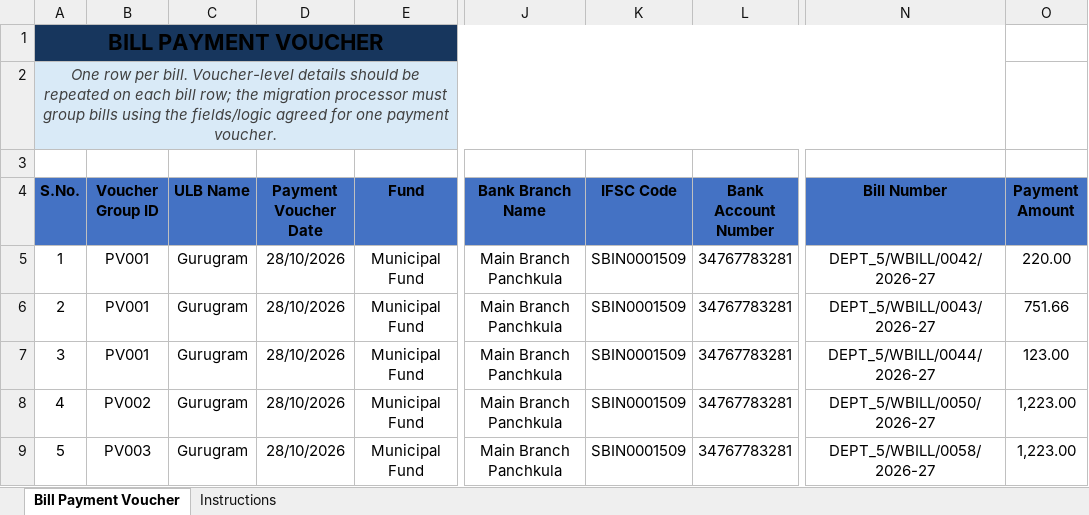
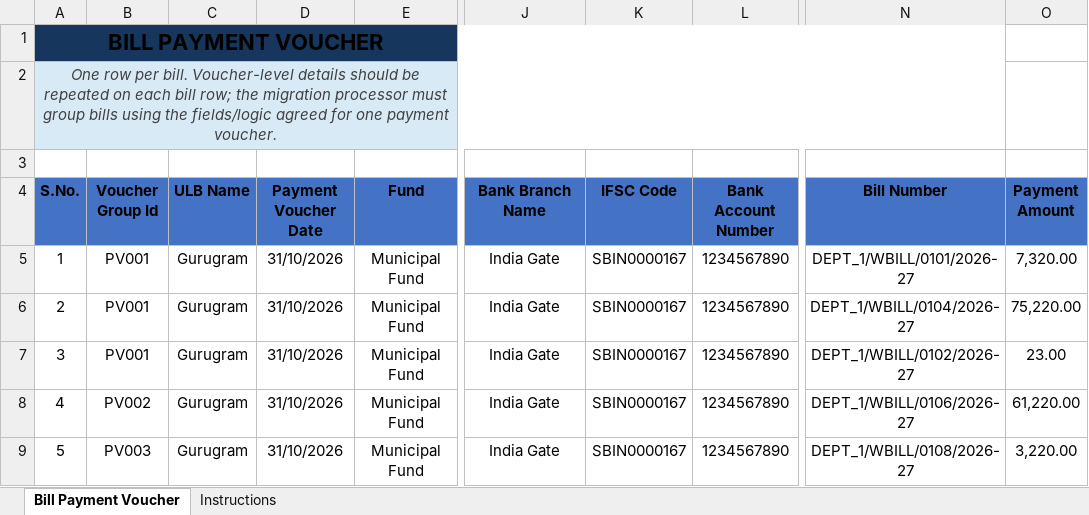
Before and after one commit to HeeralalGupta/UYPYOG-Migration-Frameworks, an Excel workbook: FinanceDataMigration/src/main/resources/migration-templates/BILL_PAYMENT_VOUCHER.xlsx, sheet Bill Payment Voucher, drawn as a sheet; only a part is shown, gaps mark what is left out; values as stored, in another font and other column widths than the file's, no borders; the diff names each change by its address in the sheet, - before the commit and + after, or states it on an @@ line.

Commit message:
Update template for bill payment voucher.

```diff
--- a/FinanceDataMigration/src/main/resources/migration-templates/BILL_PAYMENT_VOUCHER.xlsx (sheet Bill Payment Voucher)
+++ b/FinanceDataMigration/src/main/resources/migration-templates/BILL_PAYMENT_VOUCHER.xlsx (sheet Bill Payment Voucher)
-B4: Voucher Group ID
+B4: Voucher Group Id
-D5:D9 (Payment Voucher Date): 28/10/2026
+D5:D9 (Payment Voucher Date): 31/10/2026
-J5:J9 (Bank Branch Name): Main Branch Panchkula
+J5:J9 (Bank Branch Name): India Gate
-K5:K9 (IFSC Code): SBIN0001509
+K5:K9 (IFSC Code): SBIN0000167
-L5:L9 (Bank Account Number): 34767783281
+L5:L9 (Bank Account Number): 1234567890
-N5 (Bill Number): DEPT_5/WBILL/0042/2026-27
+N5 (Bill Number): DEPT_1/WBILL/0101/2026-27
-O5 (Payment Amount): 220.00
+O5 (Payment Amount): 7,320.00
-N6 (Bill Number): DEPT_5/WBILL/0043/2026-27
+N6 (Bill Number): DEPT_1/WBILL/0104/2026-27
-O6 (Payment Amount): 751.66
+O6 (Payment Amount): 75,220.00
-N7 (Bill Number): DEPT_5/WBILL/0044/2026-27
+N7 (Bill Number): DEPT_1/WBILL/0102/2026-27
-O7 (Payment Amount): 123.00
+O7 (Payment Amount): 23.00
-N8 (Bill Number): DEPT_5/WBILL/0050/2026-27
+N8 (Bill Number): DEPT_1/WBILL/0106/2026-27
-O8 (Payment Amount): 1,223.00
+O8 (Payment Amount): 61,220.00
-N9 (Bill Number): DEPT_5/WBILL/0058/2026-27
+N9 (Bill Number): DEPT_1/WBILL/0108/2026-27
-O9 (Payment Amount): 1,223.00
+O9 (Payment Amount): 3,220.00
```
Also changed, not shown: sheet Instructions.
